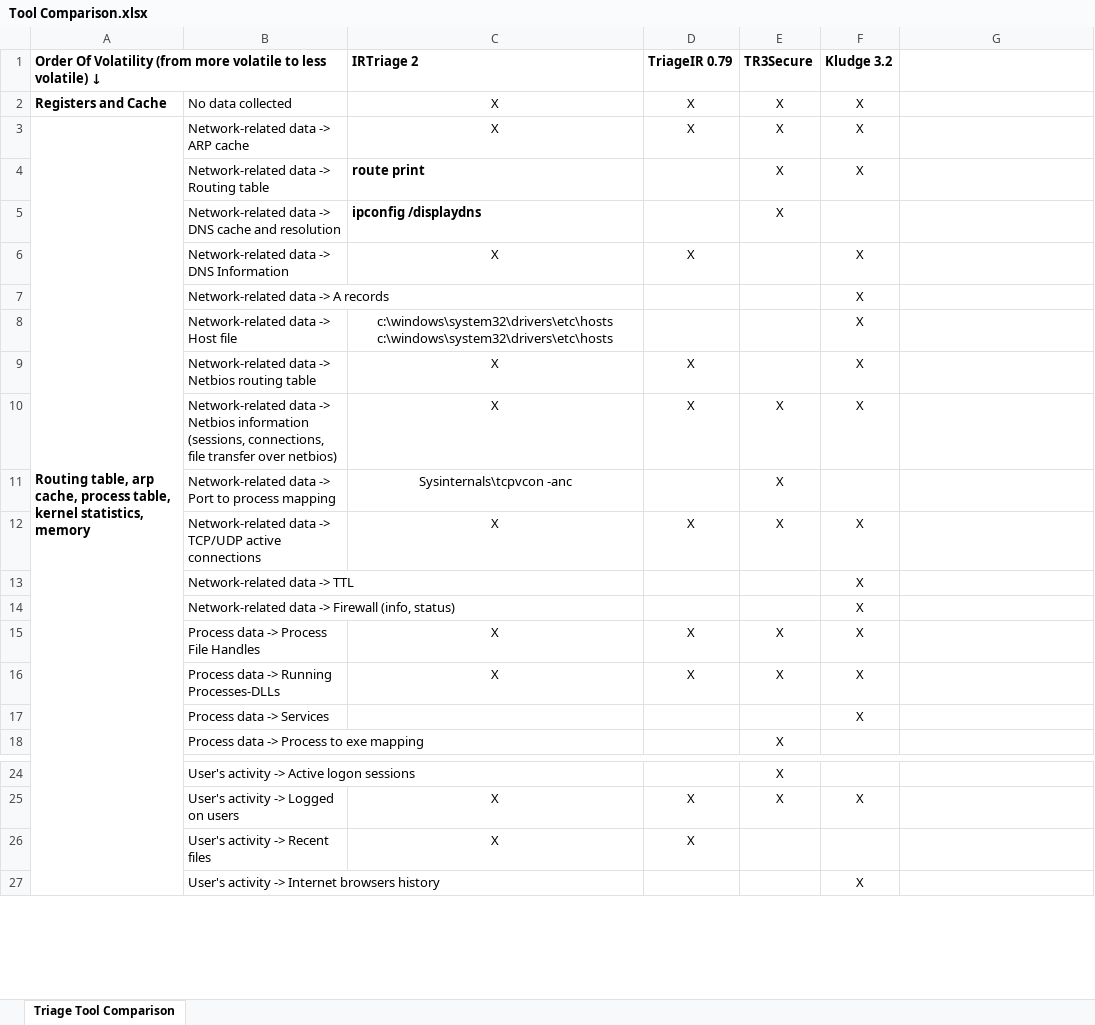
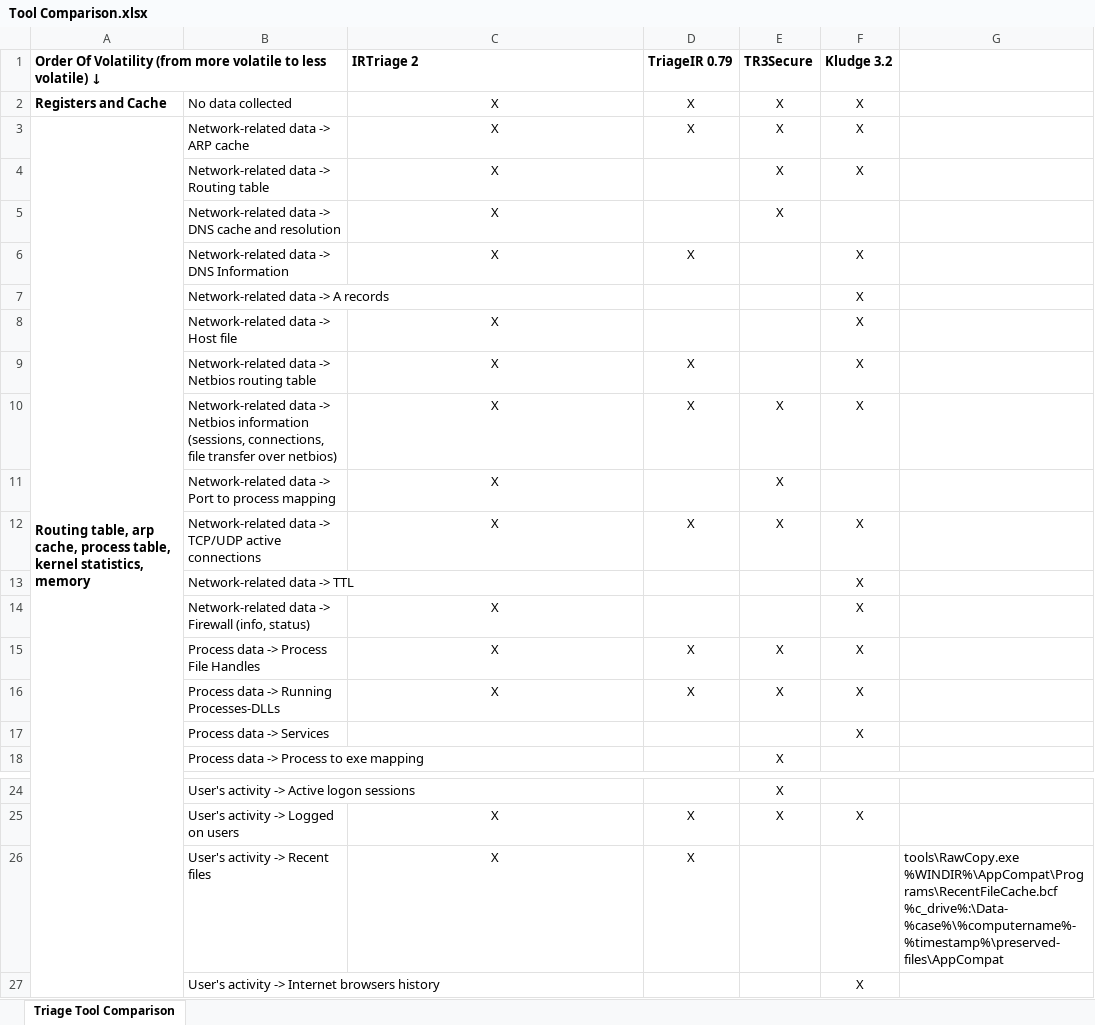
Before and after one commit to AJMartel/IRTriage, an Excel workbook: Tool Comparison.xlsx, sheet Triage Tool Comparison, drawn as a sheet; only a part is shown, gaps mark what is left out; values as stored, in another font and other column widths than the file's, no borders; conditional formats not drawn; ↵ is a line break in a cell; the diff names each change by its address in the sheet, - before the commit and + after, or states it on an @@ line.

```diff
--- a/Tool Comparison.xlsx (sheet Triage Tool Comparison)
+++ b/Tool Comparison.xlsx (sheet Triage Tool Comparison)
-C4 (IRTriage 2): route print
+C4 (IRTriage 2): X
@@ C4:C5 bold: on → off, alignment: left → center @@
-C5 (IRTriage 2): ipconfig /displaydns
+C5 (IRTriage 2): X
-C8 (IRTriage 2): c:\windows\system32\drivers\etc\hosts ↵ c:\windows\system32\drivers\etc\hosts
+C8 (IRTriage 2): X
-C11 (IRTriage 2): Sysinternals\tcpvcon -anc
+C11 (IRTriage 2): X
-C14 (IRTriage 2): (empty)
+C14 (IRTriage 2): X
-G26: (empty)
+G26: tools\RawCopy.exe %WINDIR%\AppCompat\Programs\RecentFileCache.bcf %c_drive%:\Data-%case%\%computername%-%timestamp%\preserved-files\AppCompat
```
Also changed, not shown: 2 other files.
